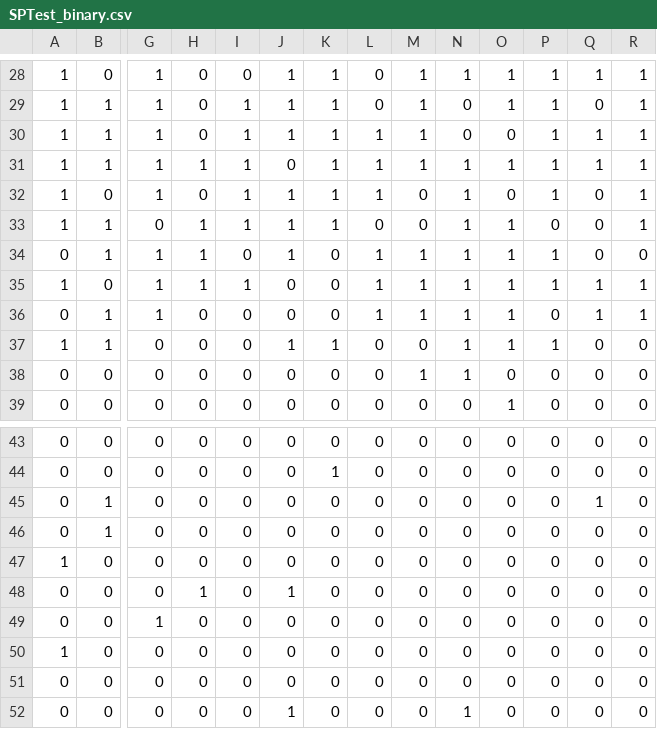
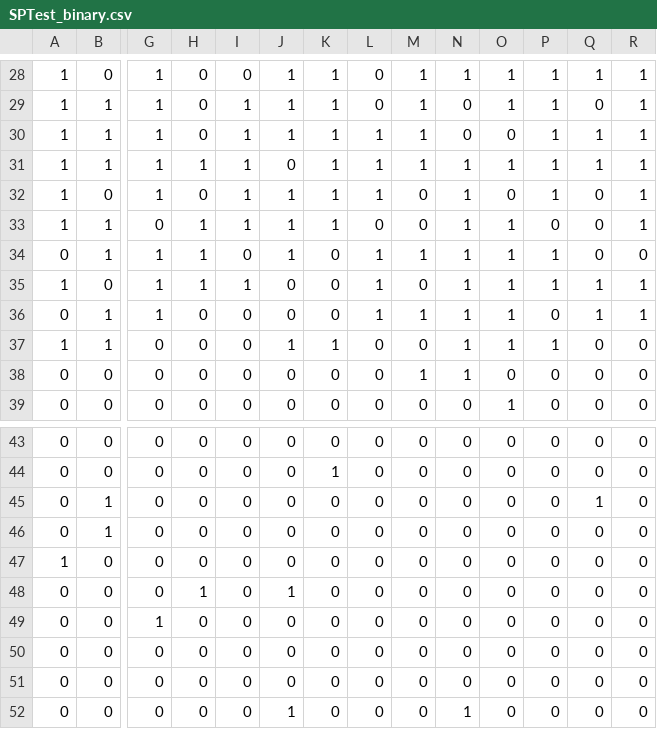
Before and after one commit to UlrichFarhadi/RoVi-2021, a CSV file: experiment_data/P4_1_M3/SPTest_binary.csv, drawn as a sheet; only a part is shown, gaps mark what is left out; removed rows and columns are numbered as before the commit, all else as after; rows hold the shown columns only; the diff names each change by its address in the sheet, - before the commit and + after, or states it on an @@ line.

```diff
--- a/experiment_data/P4_1_M3/SPTest_binary.csv
+++ b/experiment_data/P4_1_M3/SPTest_binary.csv
-M35: 1
+M35: 0
-row 50: 1 | 0 | 0 | 0 | 0 | 0 | 0 | 0 | 0 | 0 | 0 | 0 | 0 | 0
+row 50: 0 | 0 | 0 | 0 | 0 | 0 | 0 | 0 | 0 | 0 | 0 | 0 | 0 | 0
```
Also changed, not shown: experiment_data/P4_1_M3/BlurSPTest.csv, experiment_data/P4_1_M3/BlurSPTest_binary.csv, 8 other files.
